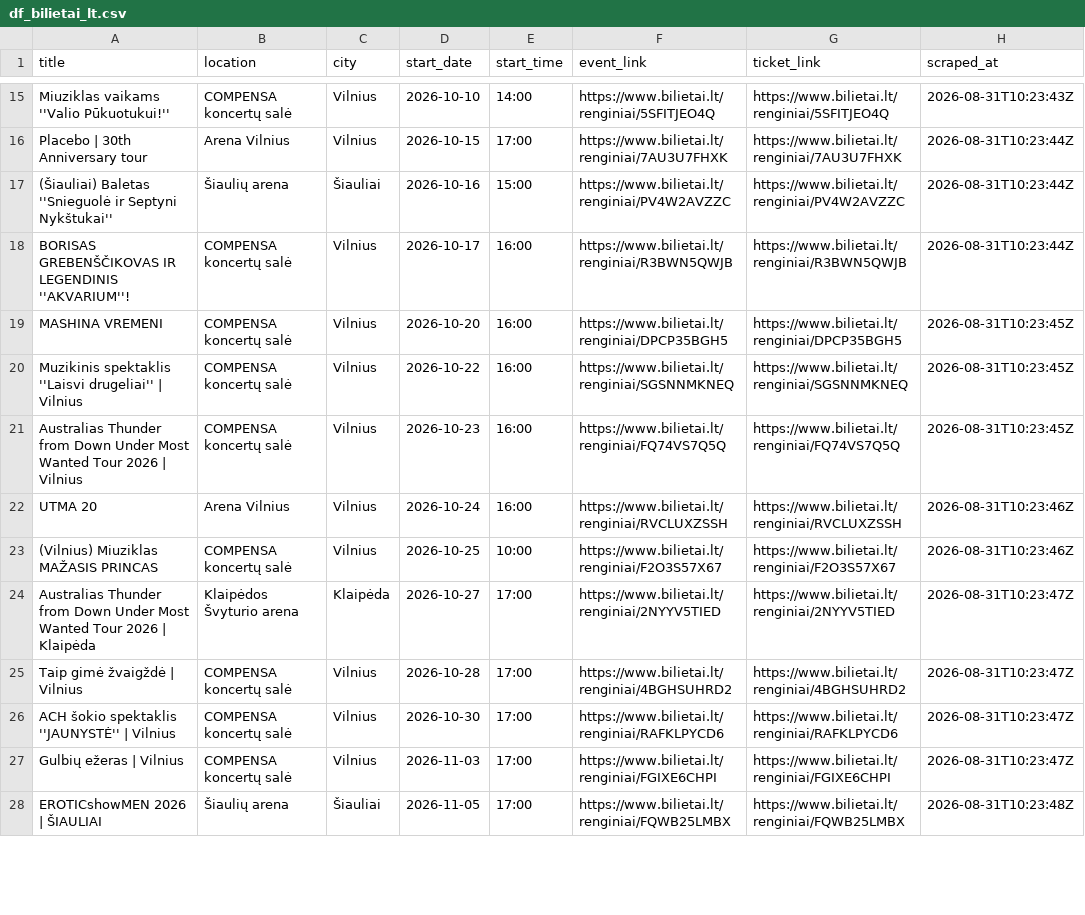
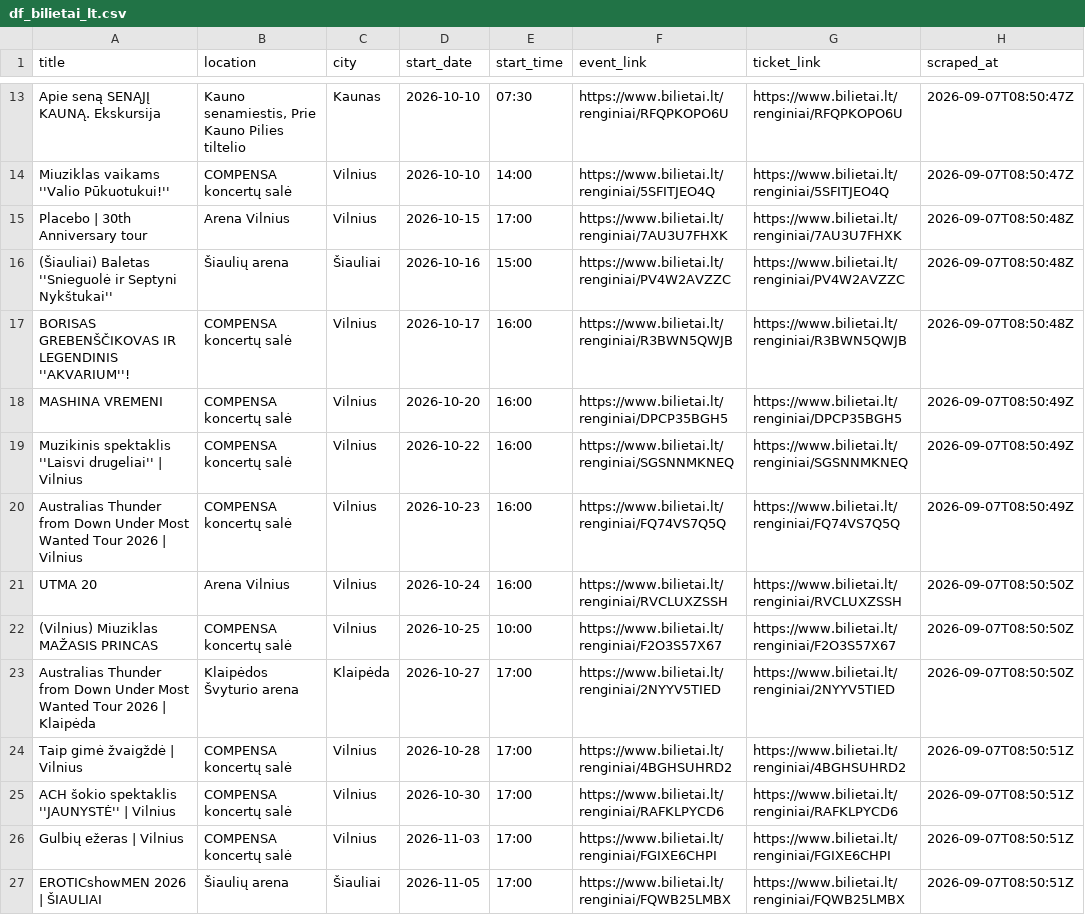
Before and after one commit to sauliusmikelionis-bolt/event_scraper, a CSV file: output/df_bilietai_lt.csv, drawn as a sheet; only a part is shown, gaps mark what is left out; addresses are those after the commit; the diff covers the shown part only; the diff names each change by its address in the sheet, - before the commit and + after, or states it on an @@ line.

```diff
--- a/output/df_bilietai_lt.csv
+++ b/output/df_bilietai_lt.csv
+row 13: Apie seną SENĄJĮ KAUNĄ. Ekskursija | Kauno senamiestis, Prie Kauno Pilies tiltelio | Kaunas | 2026-10-10 | 07:30 | https://www.bilietai.lt/renginiai/RFQPKOPO6U | https://www.bilietai.lt/renginiai/RFQPKOPO6U | 2026-09-07T08:50:47Z
-H14 (scraped_at): 2026-08-31T10:23:43Z
+H14 (scraped_at): 2026-09-07T08:50:47Z
-H15:H17 (scraped_at): 2026-08-31T10:23:44Z
+H15:H17 (scraped_at): 2026-09-07T08:50:48Z
-H18:H20 (scraped_at): 2026-08-31T10:23:45Z
+H18:H20 (scraped_at): 2026-09-07T08:50:49Z
-H21:H22 (scraped_at): 2026-08-31T10:23:46Z
+H21:H22 (scraped_at): 2026-09-07T08:50:50Z
-H23 (scraped_at): 2026-08-31T10:23:47Z
+H23 (scraped_at): 2026-09-07T08:50:50Z
-H24:H26 (scraped_at): 2026-08-31T10:23:47Z
+H24:H26 (scraped_at): 2026-09-07T08:50:51Z
-H27 (scraped_at): 2026-08-31T10:23:48Z
+H27 (scraped_at): 2026-09-07T08:50:51Z
```
Also changed, not shown: 4 added rows, 5 removed rows and 84 edited cells elsewhere in this file, output/df_compensa.csv, output/df_twinsbet.csv.
